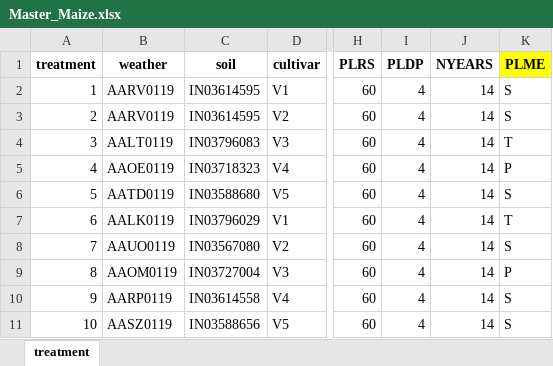
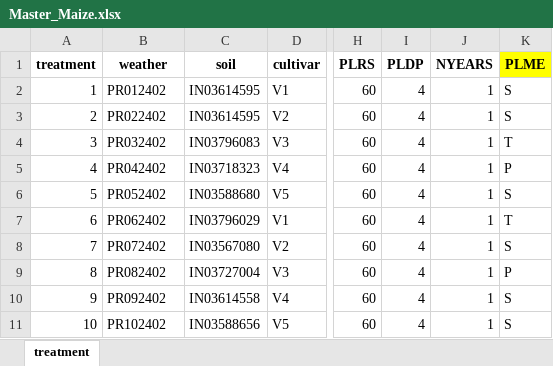
Before and after one commit to ssakthi888/DSSATspatial, an Excel workbook: Data/Master_Maize.xlsx, sheet treatment, drawn as a sheet; only a part is shown, gaps mark what is left out; values as stored, in another font and other column widths than the file's, no borders; the diff names each change by its address in the sheet, - before the commit and + after, or states it on an @@ line.

```diff
--- a/Data/Master_Maize.xlsx (sheet treatment)
+++ b/Data/Master_Maize.xlsx (sheet treatment)
-B2 (weather): AARV0119
+B2 (weather): PR012402
-J2:J11 (NYEARS): 14
+J2:J11 (NYEARS): 1
-B3 (weather): AARV0119
+B3 (weather): PR022402
-B4 (weather): AALT0119
+B4 (weather): PR032402
-B5 (weather): AAOE0119
+B5 (weather): PR042402
-B6 (weather): AATD0119
+B6 (weather): PR052402
-B7 (weather): AALK0119
+B7 (weather): PR062402
-B8 (weather): AAUO0119
+B8 (weather): PR072402
-B9 (weather): AAOM0119
+B9 (weather): PR082402
-B10 (weather): AARP0119
+B10 (weather): PR092402
-B11 (weather): AASZ0119
+B11 (weather): PR102402
```
Also changed, not shown: 1 other file.
